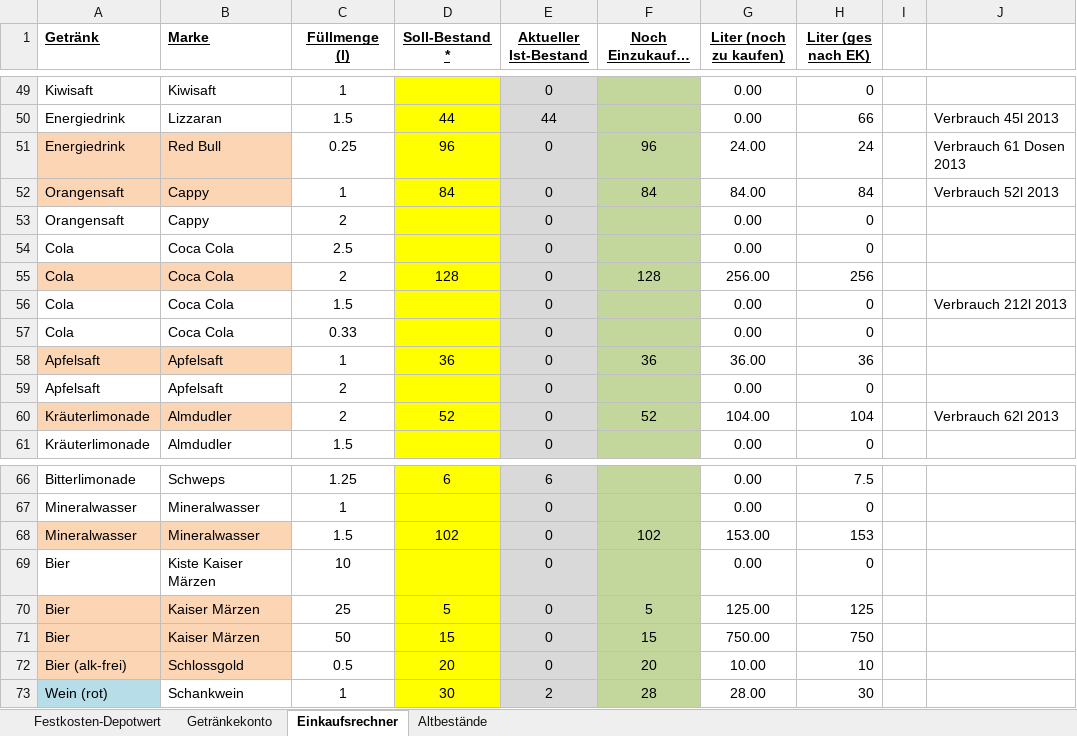
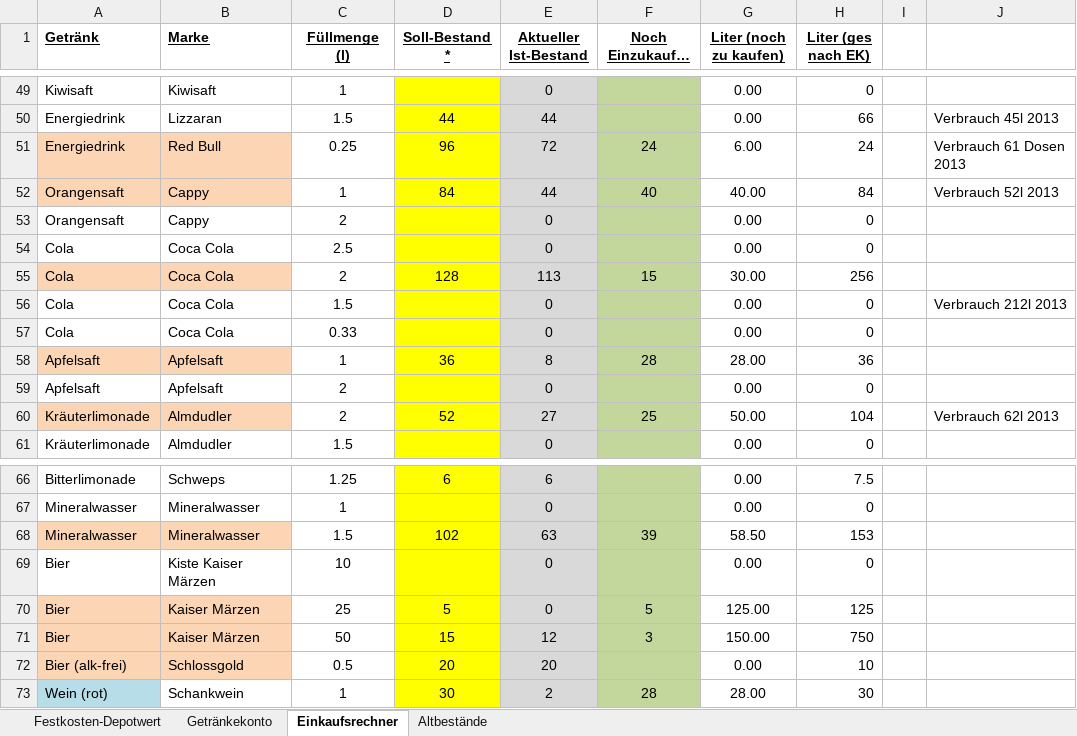
Before and after one commit to Balestrano/glarea-nox, an Excel workbook: 2014/Getränke/Getränkebestand Glarea Nox 2014.xlsx, sheet Einkaufsrechner, drawn as a sheet; only a part is shown, gaps mark what is left out; long unchanged cells end in …; values as stored, in another font and other column widths than the file's, no borders; the diff names each change by its address in the sheet, - before the commit and + after, or states it on an @@ line.

```diff
--- a/2014/Getränke/Getränkebestand Glarea Nox 2014.xlsx (sheet Einkaufsrechner)
+++ b/2014/Getränke/Getränkebestand Glarea Nox 2014.xlsx (sheet Einkaufsrechner)
-E51 (Aktueller Ist-Bestand): 0
+E51 (Aktueller Ist-Bestand): 72
-F51 (Noch Einzukaufen *): 96
+F51 (Noch Einzukaufen *): 24
-G51 (Liter (noch zu kaufen)): 24.00
+G51 (Liter (noch zu kaufen)): 6.00
-E52 (Aktueller Ist-Bestand): 0
+E52 (Aktueller Ist-Bestand): 44
-F52 (Noch Einzukaufen *): 84
+F52 (Noch Einzukaufen *): 40
-G52 (Liter (noch zu kaufen)): 84.00
+G52 (Liter (noch zu kaufen)): 40.00
-E55 (Aktueller Ist-Bestand): 0
+E55 (Aktueller Ist-Bestand): 113
-F55 (Noch Einzukaufen *): 128
+F55 (Noch Einzukaufen *): 15
-G55 (Liter (noch zu kaufen)): 256.00
+G55 (Liter (noch zu kaufen)): 30.00
-E58 (Aktueller Ist-Bestand): 0
+E58 (Aktueller Ist-Bestand): 8
-F58 (Noch Einzukaufen *): 36
+F58 (Noch Einzukaufen *): 28
-G58 (Liter (noch zu kaufen)): 36.00
+G58 (Liter (noch zu kaufen)): 28.00
-E60 (Aktueller Ist-Bestand): 0
+E60 (Aktueller Ist-Bestand): 27
-F60 (Noch Einzukaufen *): 52
+F60 (Noch Einzukaufen *): 25
-G60 (Liter (noch zu kaufen)): 104.00
+G60 (Liter (noch zu kaufen)): 50.00
-E68 (Aktueller Ist-Bestand): 0
+E68 (Aktueller Ist-Bestand): 63
-F68 (Noch Einzukaufen *): 102
+F68 (Noch Einzukaufen *): 39
-G68 (Liter (noch zu kaufen)): 153.00
+G68 (Liter (noch zu kaufen)): 58.50
-E71 (Aktueller Ist-Bestand): 0
+E71 (Aktueller Ist-Bestand): 12
-F71 (Noch Einzukaufen *): 15
+F71 (Noch Einzukaufen *): 3
-G71 (Liter (noch zu kaufen)): 750.00
+G71 (Liter (noch zu kaufen)): 150.00
-E72 (Aktueller Ist-Bestand): 0
+E72 (Aktueller Ist-Bestand): 20
-F72 (Noch Einzukaufen *): 20
+F72 (Noch Einzukaufen *): (empty)
-G72 (Liter (noch zu kaufen)): 10.00
+G72 (Liter (noch zu kaufen)): 0.00
```
Also changed, not shown: sheet Festkosten-Depotwert, sheet Getränkekonto.
